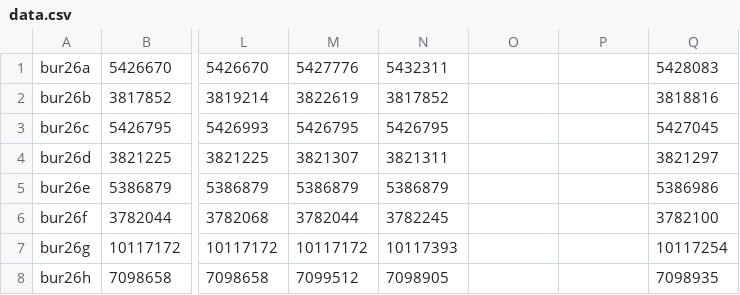
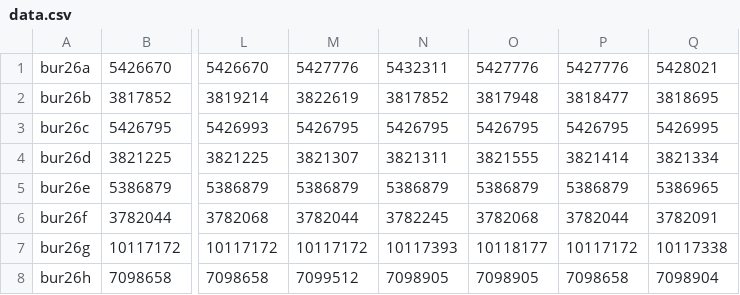
Before and after one commit to alfanick/physarum-qap, a CSV file: doc/figures/algorithm/metaheuristic/charts/multiple/bur/data.csv, drawn as a sheet; only a part is shown, gaps mark what is left out; the diff names each change by its address in the sheet, - before the commit and + after, or states it on an @@ line.

```diff
--- a/doc/figures/algorithm/metaheuristic/charts/multiple/bur/data.csv
+++ b/doc/figures/algorithm/metaheuristic/charts/multiple/bur/data.csv
-O1: (empty)
+O1: 5427776
-P1: (empty)
+P1: 5427776
-Q1: 5428083
+Q1: 5428021
-O2: (empty)
+O2: 3817948
-P2: (empty)
+P2: 3818477
-Q2: 3818816
+Q2: 3818695
-O3: (empty)
+O3: 5426795
-P3: (empty)
+P3: 5426795
-Q3: 5427045
+Q3: 5426995
-O4: (empty)
+O4: 3821555
-P4: (empty)
+P4: 3821414
-Q4: 3821297
+Q4: 3821334
-O5: (empty)
+O5: 5386879
-P5: (empty)
+P5: 5386879
-Q5: 5386986
+Q5: 5386965
-O6: (empty)
+O6: 3782068
-P6: (empty)
+P6: 3782044
-Q6: 3782100
+Q6: 3782091
-O7: (empty)
+O7: 10118177
-P7: (empty)
+P7: 10117172
-Q7: 10117254
+Q7: 10117338
-O8: (empty)
+O8: 7098905
-P8: (empty)
+P8: 7098658
-Q8: 7098935
+Q8: 7098904
```
Also changed, not shown: doc/figures/algorithm/metaheuristic/charts/multiple/chr/data.csv, doc/figures/algorithm/metaheuristic/charts/multiple/lipab/data.csv, 48 other files.
